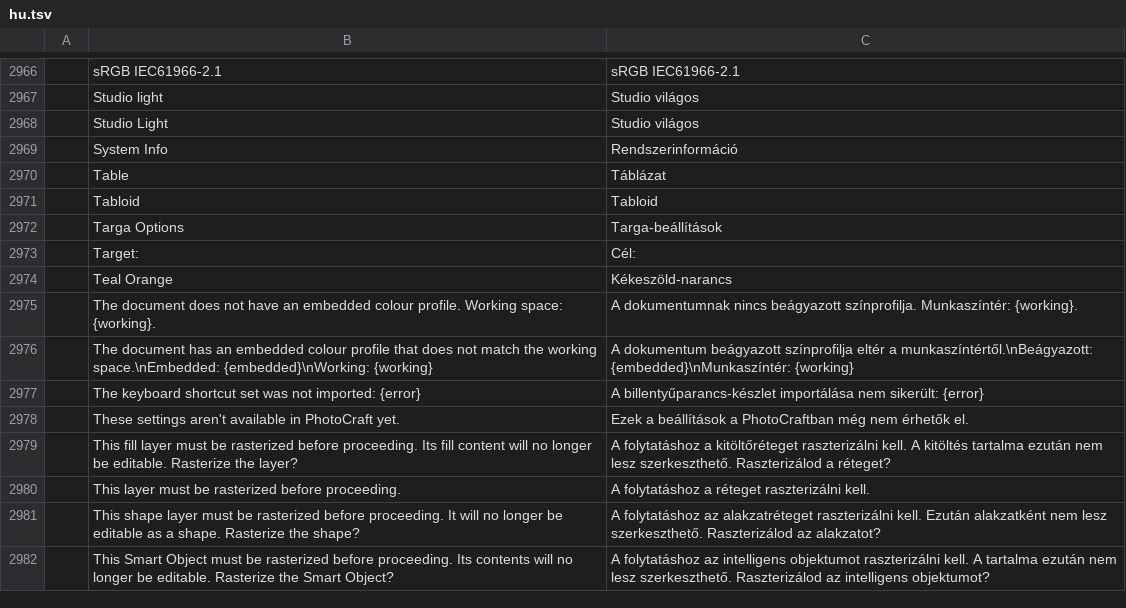
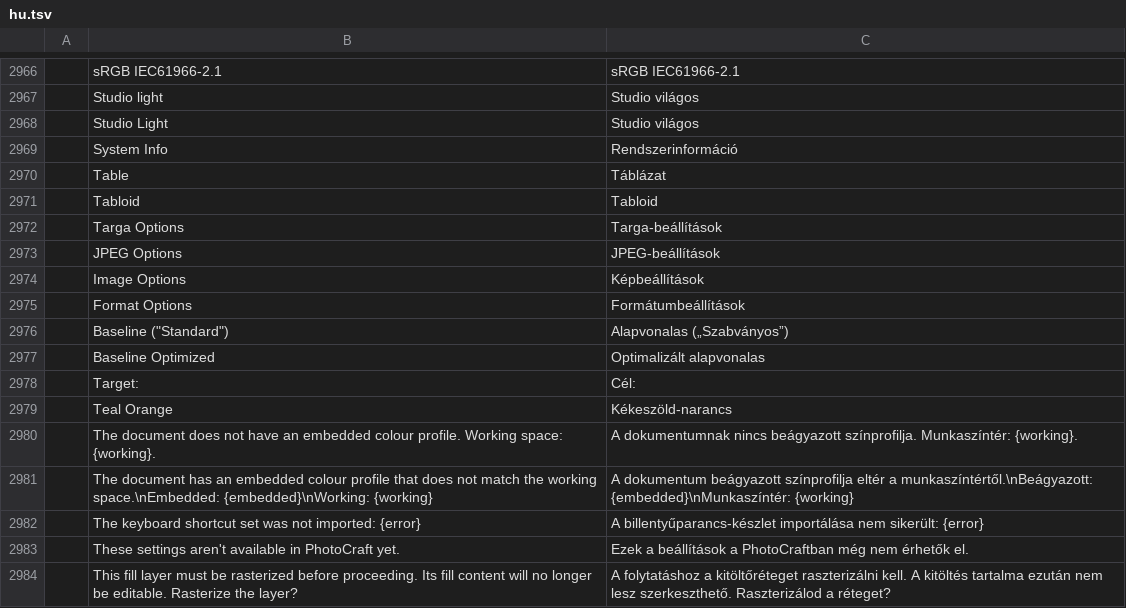
Before and after one commit to GabryelTenorio/photocraft, a TSV file: crates/ui-egui/src/i18n/hu.tsv, drawn as a sheet; only a part is shown, gaps mark what is left out; the shorter side is filled out with more unchanged rows; the diff names each change by its address in the sheet, - before the commit and + after, or states it on an @@ line.

```diff
--- a/crates/ui-egui/src/i18n/hu.tsv
+++ b/crates/ui-egui/src/i18n/hu.tsv
+row 2973:  | JPEG Options | JPEG-beállítások
+row 2974:  | Image Options | Képbeállítások
+row 2975:  | Format Options | Formátumbeállítások
+row 2976:  | Baseline ("Standard") | Alapvonalas („Szabványos”)
+row 2977:  | Baseline Optimized | Optimalizált alapvonalas
```
Also changed, not shown: crates/ui-egui/src/i18n/sr.tsv, crates/ui-egui/src/i18n/tr.tsv, 5 other files.
